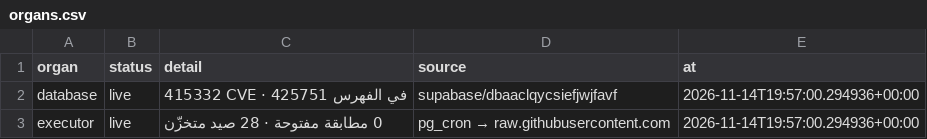
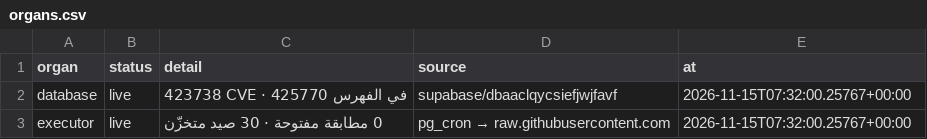
Before and after one commit to DawshaX/xFREEDOLLARHACHx, a CSV file: state/organs.csv, drawn as a sheet.

```diff
--- a/state/organs.csv
+++ b/state/organs.csv
@@ -1,3 +1,3 @@
 organ,status,detail,source,at
-database,live,415332 CVE · 425751 في الفهرس,supabase/dbaaclqycsiefjwjfavf,2026-11-14T19:57:00.294936+00:00
-executor,live,0 مطابقة مفتوحة · 28 صيد متخزّن,pg_cron → raw.githubusercontent.com,2026-11-14T19:57:00.294936+00:00
+database,live,423738 CVE · 425770 في الفهرس,supabase/dbaaclqycsiefjwjfavf,2026-11-15T07:32:00.25767+00:00
+executor,live,0 مطابقة مفتوحة · 30 صيد متخزّن,pg_cron → raw.githubusercontent.com,2026-11-15T07:32:00.25767+00:00
```
Also changed, not shown: 2 other files.
